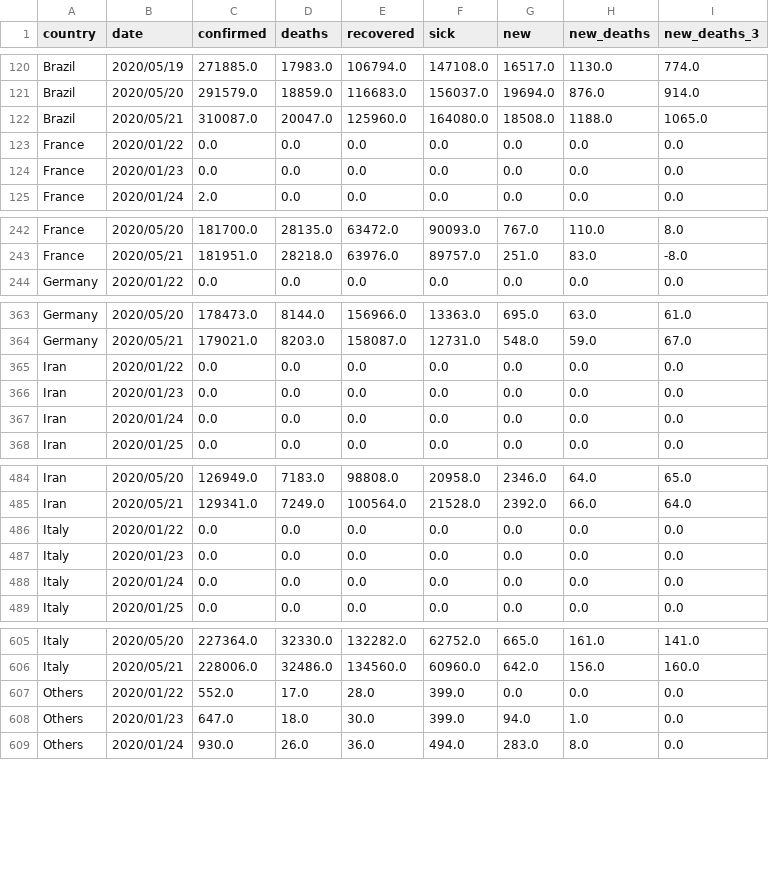
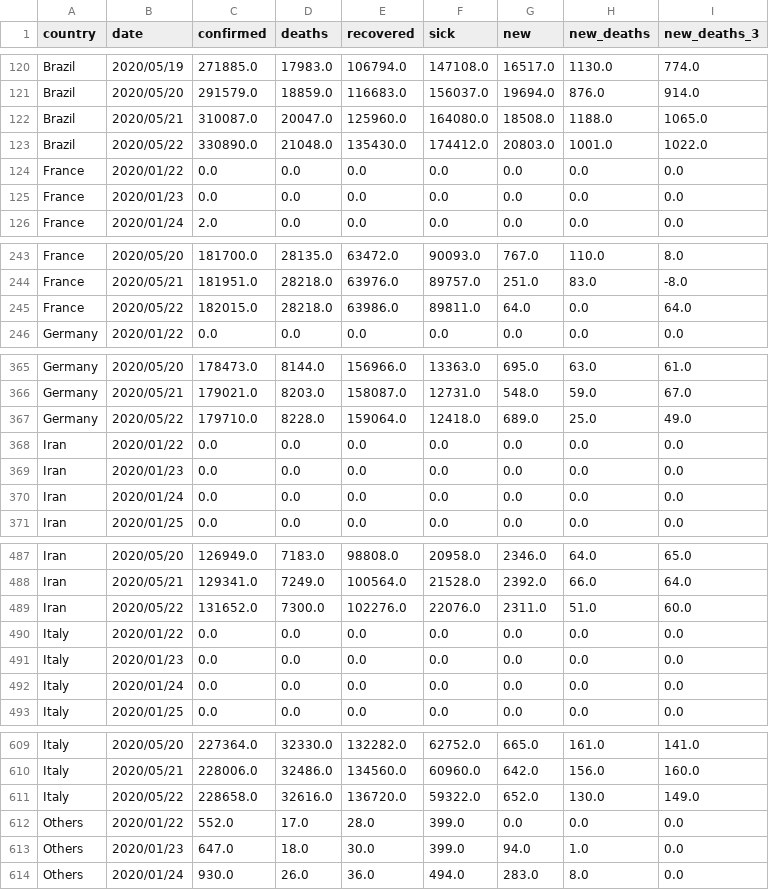
Before and after one commit to Cohhort/Covid19, a CSV file: public/data/brutes.csv, drawn as a sheet; only a part is shown, gaps mark what is left out; the diff covers the shown part only.

```diff
--- a/public/data/brutes.csv
+++ b/public/data/brutes.csv
@@ -122,2 +122,3 @@ Brazil,2020/05/20,291579.0,18859.0,116683.0,156037.0,19694.0,876.0,914.0
 Brazil,2020/05/21,310087.0,20047.0,125960.0,164080.0,18508.0,1188.0,1065.0
+Brazil,2020/05/22,330890.0,21048.0,135430.0,174412.0,20803.0,1001.0,1022.0
 France,2020/01/22,0.0,0.0,0.0,0.0,0.0,0.0,0.0
@@ -243,2 +244,3 @@ France,2020/05/20,181700.0,28135.0,63472.0,90093.0,767.0,110.0,8.0
 France,2020/05/21,181951.0,28218.0,63976.0,89757.0,251.0,83.0,-8.0
+France,2020/05/22,182015.0,28218.0,63986.0,89811.0,64.0,0.0,64.0
 Germany,2020/01/22,0.0,0.0,0.0,0.0,0.0,0.0,0.0
@@ -364,2 +366,3 @@ Germany,2020/05/20,178473.0,8144.0,156966.0,13363.0,695.0,63.0,61.0
 Germany,2020/05/21,179021.0,8203.0,158087.0,12731.0,548.0,59.0,67.0
+Germany,2020/05/22,179710.0,8228.0,159064.0,12418.0,689.0,25.0,49.0
 Iran,2020/01/22,0.0,0.0,0.0,0.0,0.0,0.0,0.0
@@ -485,2 +488,3 @@ Iran,2020/05/20,126949.0,7183.0,98808.0,20958.0,2346.0,64.0,65.0
 Iran,2020/05/21,129341.0,7249.0,100564.0,21528.0,2392.0,66.0,64.0
+Iran,2020/05/22,131652.0,7300.0,102276.0,22076.0,2311.0,51.0,60.0
 Italy,2020/01/22,0.0,0.0,0.0,0.0,0.0,0.0,0.0
@@ -606,2 +610,3 @@ Italy,2020/05/20,227364.0,32330.0,132282.0,62752.0,665.0,161.0,141.0
 Italy,2020/05/21,228006.0,32486.0,134560.0,60960.0,642.0,156.0,160.0
+Italy,2020/05/22,228658.0,32616.0,136720.0,59322.0,652.0,130.0,149.0
 Others,2020/01/22,552.0,17.0,28.0,399.0,0.0,0.0,0.0
```
Also changed, not shown: 6 added rows elsewhere in this file, public/data/mains_enrichis.csv, 2 other files.
